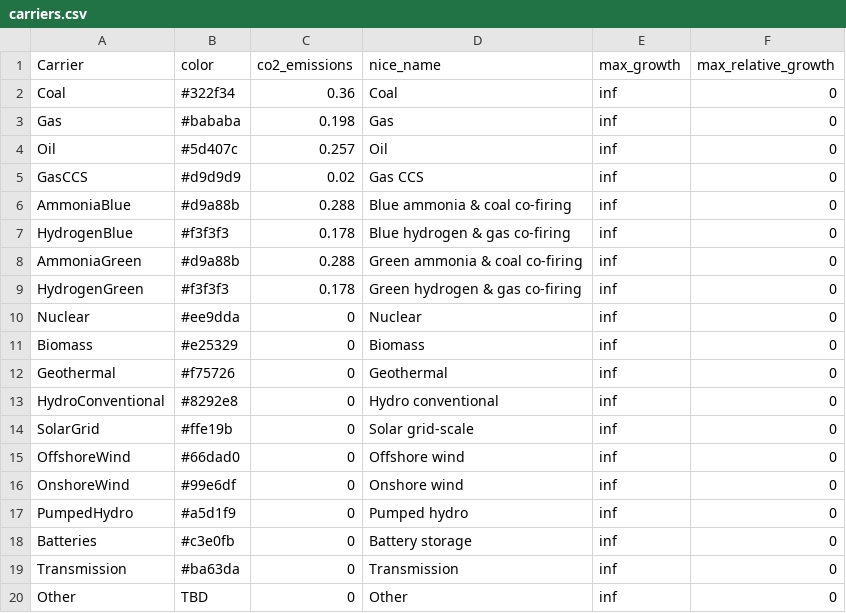
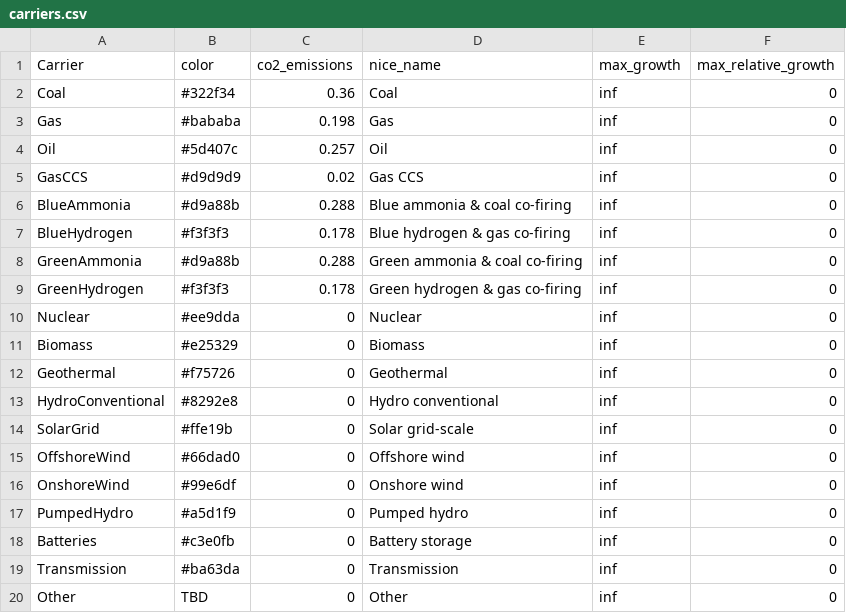
Before and after one commit to transition-zero/tza-pypsa, a CSV file: stock_models/Japan/carriers.csv, drawn as a sheet.

Commit message:
refactor(Japan): harmonise ammonia carriers between carriers and generators CSVs

```diff
--- a/stock_models/Japan/carriers.csv
+++ b/stock_models/Japan/carriers.csv
@@ -5,6 +5,6 @@ Oil,#5d407c,0.257,Oil,inf,0
 GasCCS,#d9d9d9,0.02,Gas CCS,inf,0
-AmmoniaBlue,#d9a88b,0.288,Blue ammonia & coal co-firing,inf,0
-HydrogenBlue,#f3f3f3,0.178,Blue hydrogen & gas co-firing,inf,0
-AmmoniaGreen,#d9a88b,0.288,Green ammonia & coal co-firing,inf,0
-HydrogenGreen,#f3f3f3,0.178,Green hydrogen & gas co-firing,inf,0
+BlueAmmonia,#d9a88b,0.288,Blue ammonia & coal co-firing,inf,0
+BlueHydrogen,#f3f3f3,0.178,Blue hydrogen & gas co-firing,inf,0
+GreenAmmonia,#d9a88b,0.288,Green ammonia & coal co-firing,inf,0
+GreenHydrogen,#f3f3f3,0.178,Green hydrogen & gas co-firing,inf,0
 Nuclear,#ee9dda,0,Nuclear,inf,0
```
